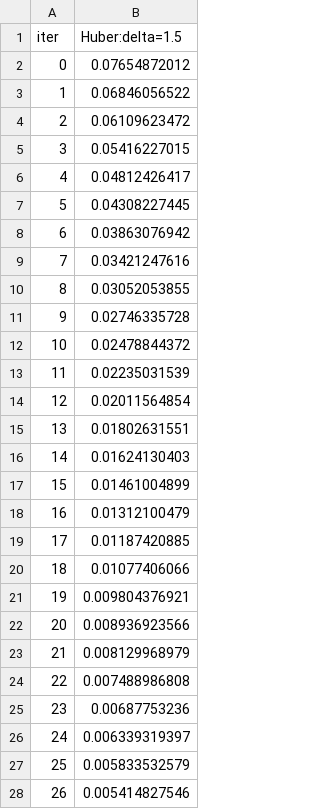
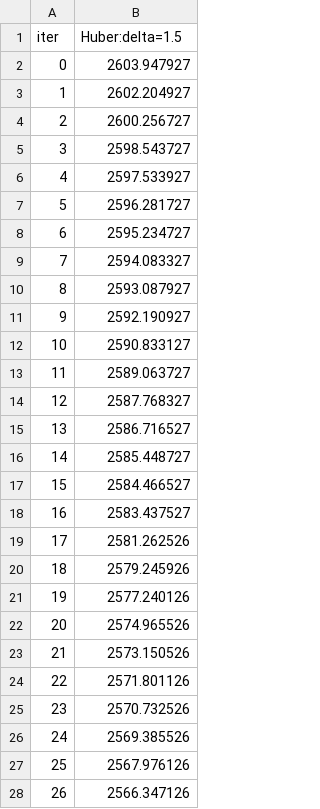
Before and after one commit to Jamie1377/STA410, a TSV file: catboost_info/learn_error.tsv, drawn as a sheet; only a part is shown; the diff covers the shown part only.

```diff
--- a/catboost_info/learn_error.tsv
+++ b/catboost_info/learn_error.tsv
@@ -1,28 +1,28 @@
 iter	Huber:delta=1.5
-0	0.07654872012
-1	0.06846056522
-2	0.06109623472
-3	0.05416227015
-4	0.04812426417
-5	0.04308227445
-6	0.03863076942
-7	0.03421247616
-8	0.03052053855
-9	0.02746335728
-10	0.02478844372
-11	0.02235031539
-12	0.02011564854
-13	0.01802631551
-14	0.01624130403
-15	0.01461004899
-16	0.01312100479
-17	0.01187420885
-18	0.01077406066
-19	0.009804376921
-20	0.008936923566
-21	0.008129968979
-22	0.007488986808
-23	0.00687753236
-24	0.006339319397
-25	0.005833532579
-26	0.005414827546
+0	2603.947927
+1	2602.204927
+2	2600.256727
+3	2598.543727
+4	2597.533927
+5	2596.281727
+6	2595.234727
+7	2594.083327
+8	2593.087927
+9	2592.190927
+10	2590.833127
+11	2589.063727
+12	2587.768327
+13	2586.716527
+14	2585.448727
+15	2584.466527
+16	2583.437527
+17	2581.262526
+18	2579.245926
+19	2577.240126
+20	2574.965526
+21	2573.150526
+22	2571.801126
+23	2570.732526
+24	2569.385526
+25	2567.976126
+26	2566.347126
```
Also changed, not shown: 73 edited cells elsewhere in this file, catboost_info/time_left.tsv, stock_prediction/docs/catboost_info/learn_error.tsv, 12 other files.
